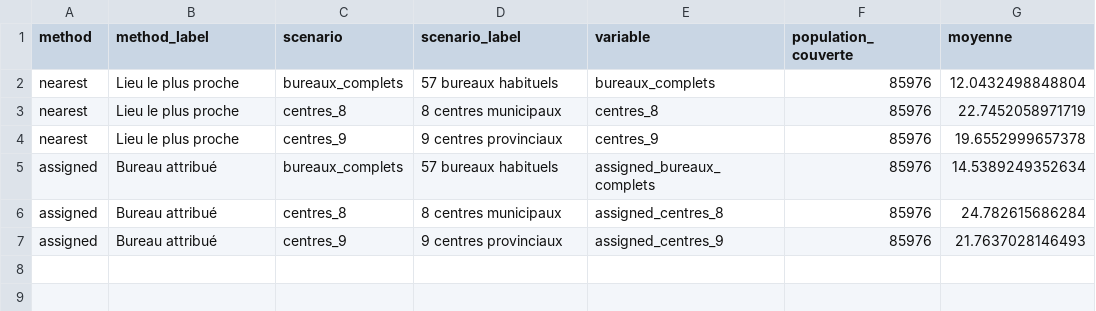
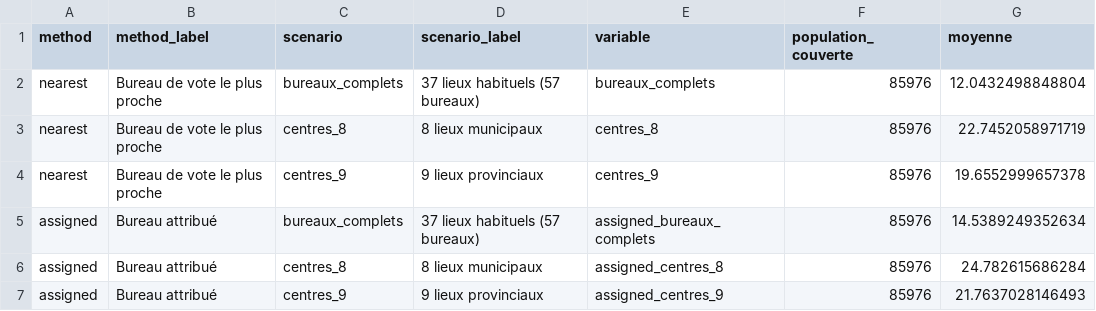
Before and after one commit to jbrouillon/contours-nc, a CSV file: docs/posts/regroupement-bureaux-vote-noumea/data/destination_method_stats.csv, drawn as a sheet; only a part is shown; the diff names each change by its address in the sheet, - before the commit and + after, or states it on an @@ line.

```diff
--- a/docs/posts/regroupement-bureaux-vote-noumea/data/destination_method_stats.csv
+++ b/docs/posts/regroupement-bureaux-vote-noumea/data/destination_method_stats.csv
-B2:B4 (method_label): Lieu le plus proche
+B2:B4 (method_label): Bureau de vote le plus proche
-D2 (scenario_label): 57 bureaux habituels
+D2 (scenario_label): 37 lieux habituels (57 bureaux)
-D3 (scenario_label): 8 centres municipaux
+D3 (scenario_label): 8 lieux municipaux
-D4 (scenario_label): 9 centres provinciaux
+D4 (scenario_label): 9 lieux provinciaux
-D5 (scenario_label): 57 bureaux habituels
+D5 (scenario_label): 37 lieux habituels (57 bureaux)
-D6 (scenario_label): 8 centres municipaux
+D6 (scenario_label): 8 lieux municipaux
-D7 (scenario_label): 9 centres provinciaux
+D7 (scenario_label): 9 lieux provinciaux
```
Also changed, not shown: docs/posts/regroupement-bureaux-vote-noumea/data/mobility_stats.csv, posts/regroupement-bureaux-vote-noumea/data/destination_method_stats.csv, 31 other files.
